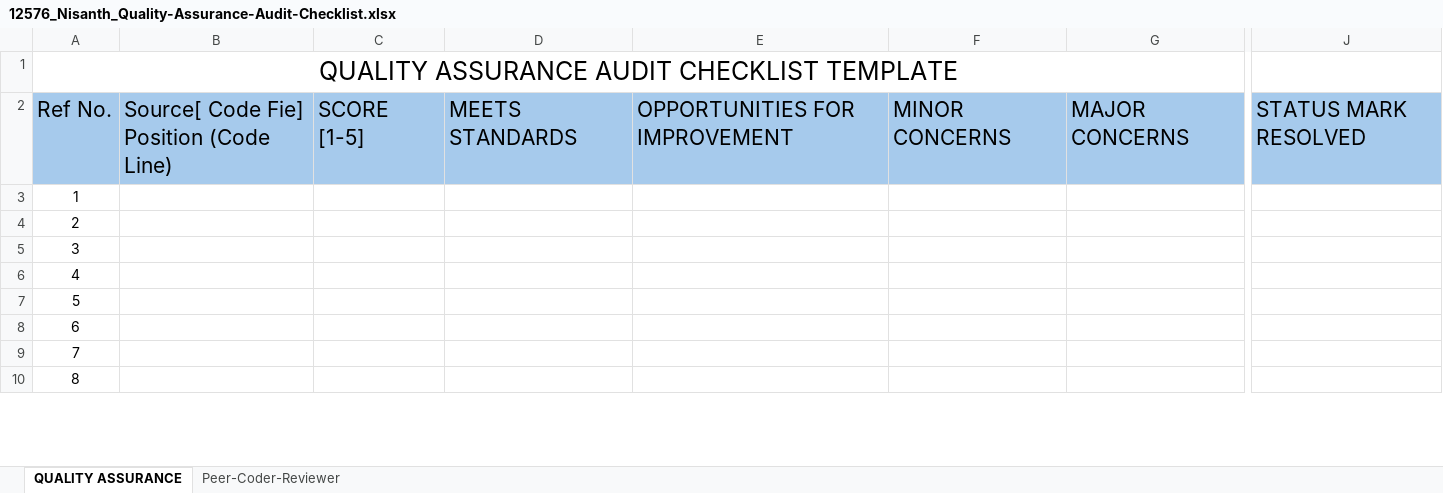
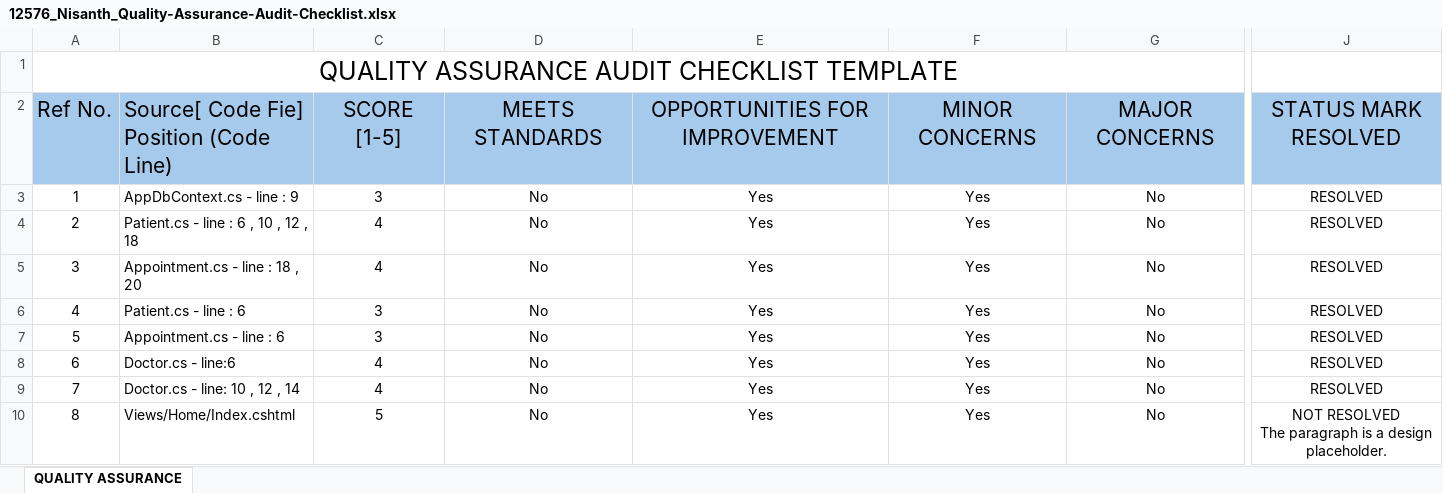
Before and after one commit to Nisanth-Saravanan/AppointManager_Code_Review_Repo, an Excel workbook: 12576_Nisanth_Quality-Assurance-Audit-Checklist.xlsx, sheet QUALITY ASSURANCE, drawn as a sheet; only a part is shown, gaps mark what is left out; values as stored, in another font and other column widths than the file's, no borders; ↵ is a line break in a cell; the diff covers the shown part only; the diff names each change by its address in the sheet, - before the commit and + after, or states it on an @@ line.

Commit message:
Final Resolved Code Commit.

```diff
--- a/12576_Nisanth_Quality-Assurance-Audit-Checklist.xlsx (sheet QUALITY ASSURANCE)
+++ b/12576_Nisanth_Quality-Assurance-Audit-Checklist.xlsx (sheet QUALITY ASSURANCE)
-sheet tab: Peer-Coder-Reviewer
-C2:G2 alignment: left
+C2:G2 alignment: center
-J2 alignment: left
+J2 alignment: center
-B3: (empty)
+B3: AppDbContext.cs - line : 9
-C3 (SCORE [1-5]): (empty)
+C3 (SCORE [1-5]): 3
-D3:D10 (MEETS STANDARDS): (empty)
+D3:D10 (MEETS STANDARDS): No
-E3:E10 (OPPORTUNITIES FOR IMPROVEMENT): (empty)
+E3:E10 (OPPORTUNITIES FOR IMPROVEMENT): Yes
-F3:F10 (MINOR CONCERNS): (empty)
+F3:F10 (MINOR CONCERNS): Yes
-G3:G10 (MAJOR CONCERNS): (empty)
+G3:G10 (MAJOR CONCERNS): No
-J3:J9 (STATUS MARK RESOLVED): (empty)
+J3:J9 (STATUS MARK RESOLVED): RESOLVED
-B4: (empty)
+B4: Patient.cs - line : 6 , 10 , 12 , 18
-C4:C5 (SCORE [1-5]): (empty)
+C4:C5 (SCORE [1-5]): 4
-B5: (empty)
+B5: Appointment.cs - line : 18 , 20
-B6: (empty)
+B6: Patient.cs - line : 6
-C6:C7 (SCORE [1-5]): (empty)
+C6:C7 (SCORE [1-5]): 3
-B7: (empty)
+B7: Appointment.cs - line : 6
-B8: (empty)
+B8: Doctor.cs - line:6
-C8:C9 (SCORE [1-5]): (empty)
+C8:C9 (SCORE [1-5]): 4
-B9: (empty)
+B9: Doctor.cs - line: 10 , 12 , 14
-B10: (empty)
+B10: Views/Home/Index.cshtml
-C10 (SCORE [1-5]): (empty)
+C10 (SCORE [1-5]): 5
-J10 (STATUS MARK RESOLVED): (empty)
+J10 (STATUS MARK RESOLVED): NOT RESOLVED ↵ The paragraph is a design placeholder.
```
Also changed, not shown: 115 edited cells elsewhere in this sheet, 8 other files.
